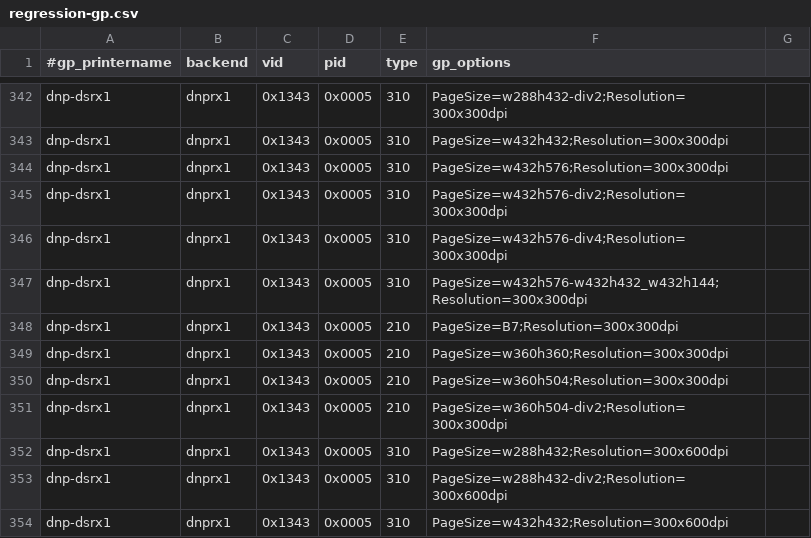
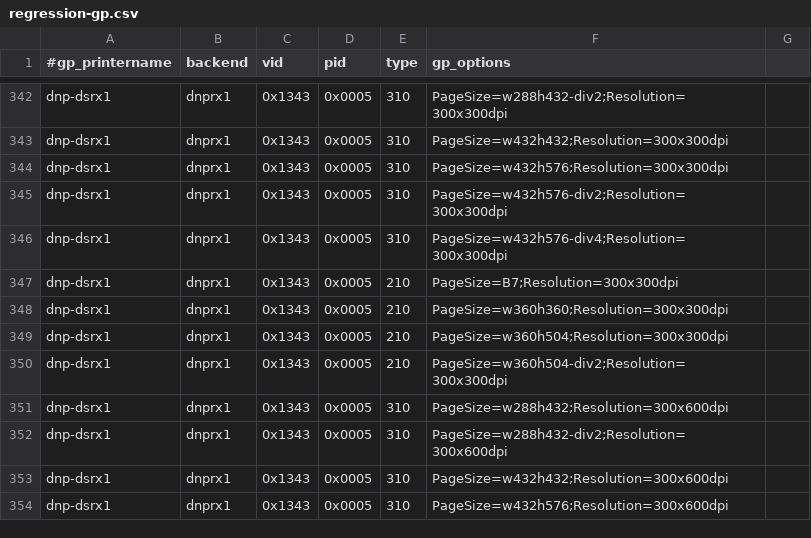
Before and after one commit to Performed/selphy_print, a CSV file: regression-gp.csv, drawn as a sheet; only a part is shown, gaps mark what is left out; the shorter side is filled out with more unchanged rows.

Commit message:
regression:  remove an incorrect entry for the DNP RX1

```diff
--- a/regression-gp.csv
+++ b/regression-gp.csv
@@ -346,3 +346,2 @@ dnp-dsrx1,dnprx1,0x1343,0x0005,310,PageSize=w432h576-div2;Resolution=300x300dpi
 dnp-dsrx1,dnprx1,0x1343,0x0005,310,PageSize=w432h576-div4;Resolution=300x300dpi
-dnp-dsrx1,dnprx1,0x1343,0x0005,310,PageSize=w432h576-w432h432_w432h144;Resolution=300x300dpi
 dnp-dsrx1,dnprx1,0x1343,0x0005,210,PageSize=B7;Resolution=300x300dpi
```
